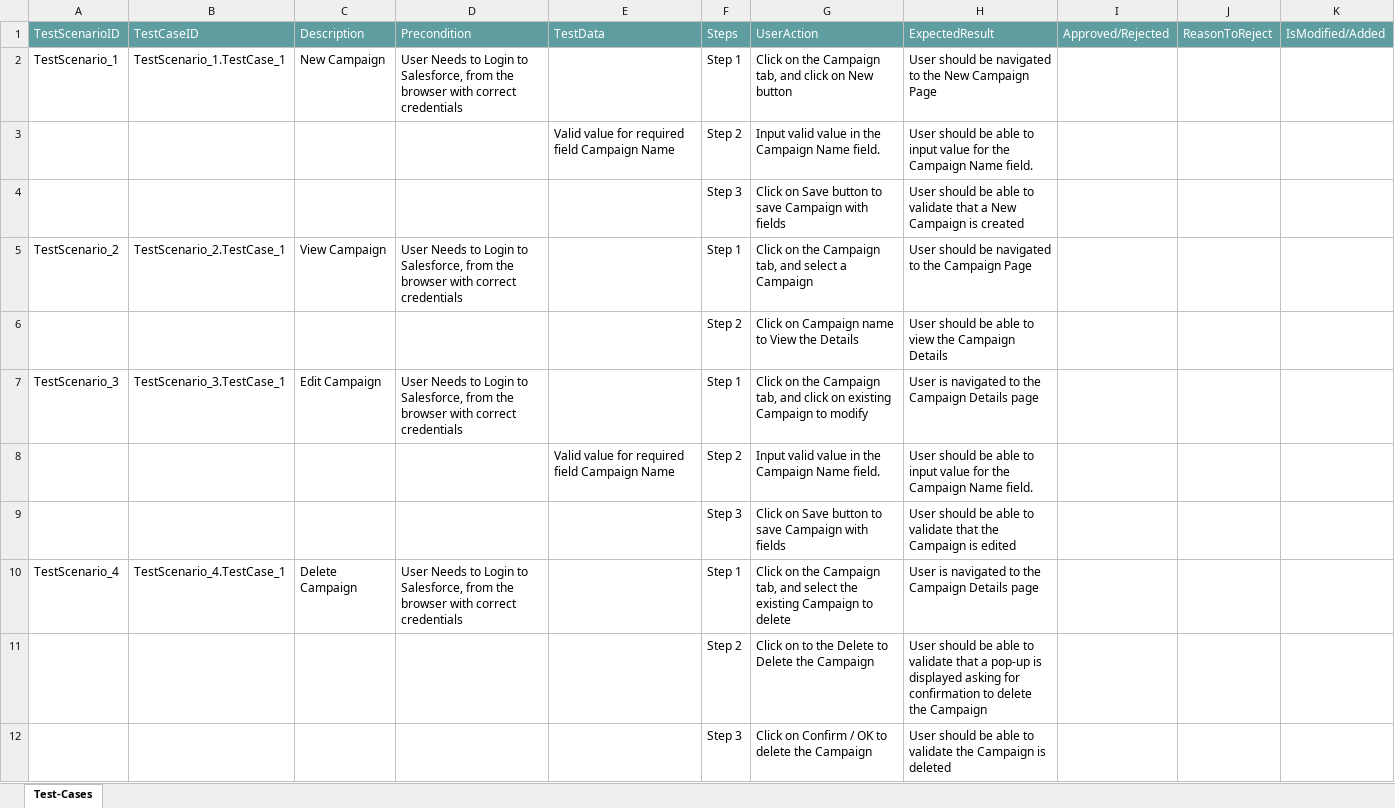
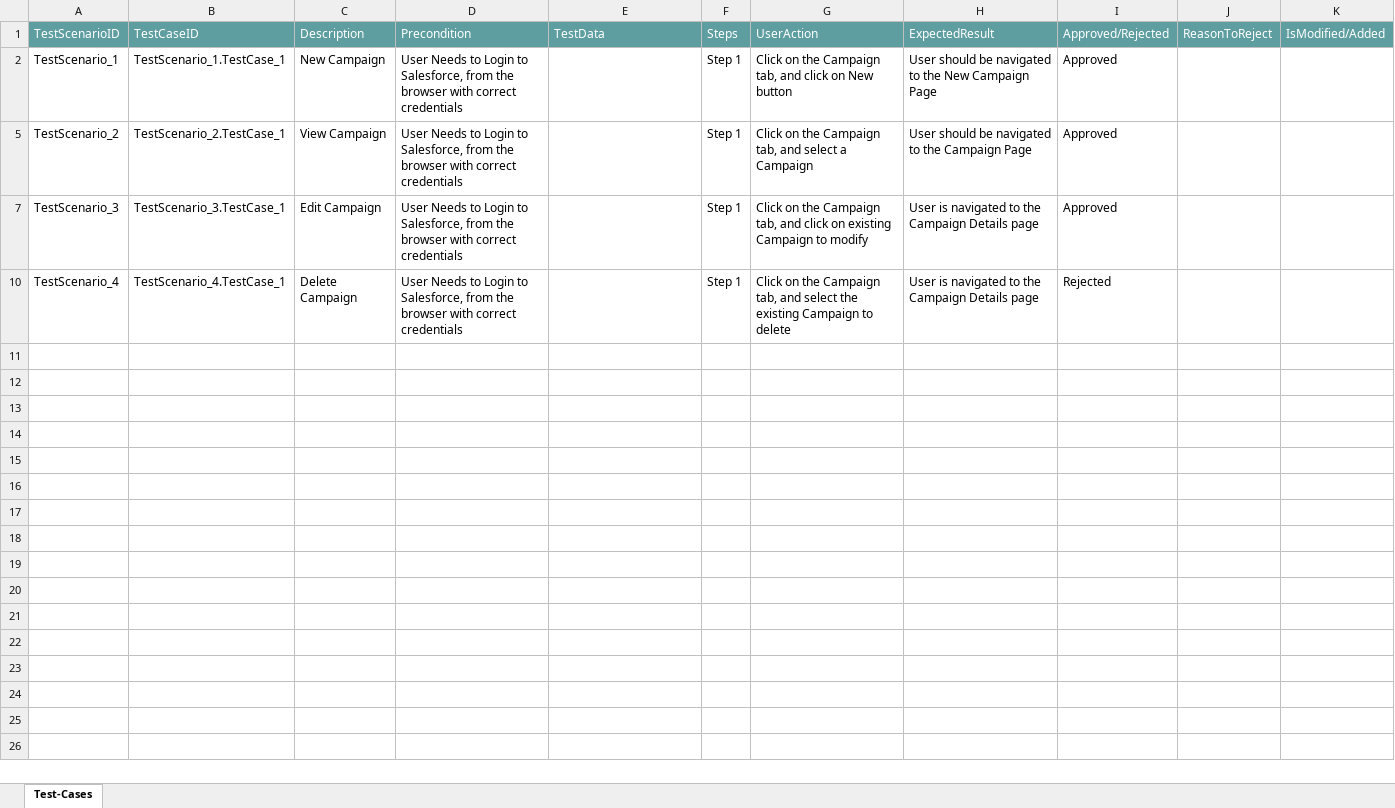
Before and after one commit to ShaikMohamedIrfan/R6SNAPTEST, an Excel workbook: camp4.1.xlsx, sheet Test-Cases, drawn as a sheet; values as stored, in another font and other column widths than the file's, no borders; table styles not drawn; the diff names each change by its address in the sheet, - before the commit and + after, or states it on an @@ line.

Commit message:
Add files via upload

```diff
--- a/camp4.1.xlsx (sheet Test-Cases)
+++ b/camp4.1.xlsx (sheet Test-Cases)
-I2: (empty)
+I2: Approved
@@ row 3 hidden:  |  |  |  | Valid value for required field Campaign Name | Step 2 | Input valid value in the Campaign Name field. | User should be able to input value for the Campaign Name field. @@
@@ row 4 hidden:  |  |  |  |  | Step 3 | Click on Save button to save Campaign with fields | User should be able to validate that a New Campaign is created @@
-I5: (empty)
+I5: Approved
@@ row 6 hidden:  |  |  |  |  | Step 2 | Click on Campaign name to View the Details | User should be able to view the Campaign Details @@
-I7: (empty)
+I7: Approved
@@ row 8 hidden:  |  |  |  | Valid value for required field Campaign Name | Step 2 | Input valid value in the Campaign Name field. | User should be able to input value for the Campaign Name field. @@
@@ row 9 hidden:  |  |  |  |  | Step 3 | Click on Save button to save Campaign with fields | User should be able to validate that the Campaign is edited @@
-I10: (empty)
+I10: Rejected
@@ row 11 hidden:  |  |  |  |  | Step 2 | Click on to the Delete to Delete the Campaign | User should be able to validate that a pop-up is displayed asking for confirmation to delete the Campaign @@
@@ row 12 hidden:  |  |  |  |  | Step 3 | Click on Confirm / OK to delete the Campaign | User should be able to validate the Campaign is deleted @@
```
